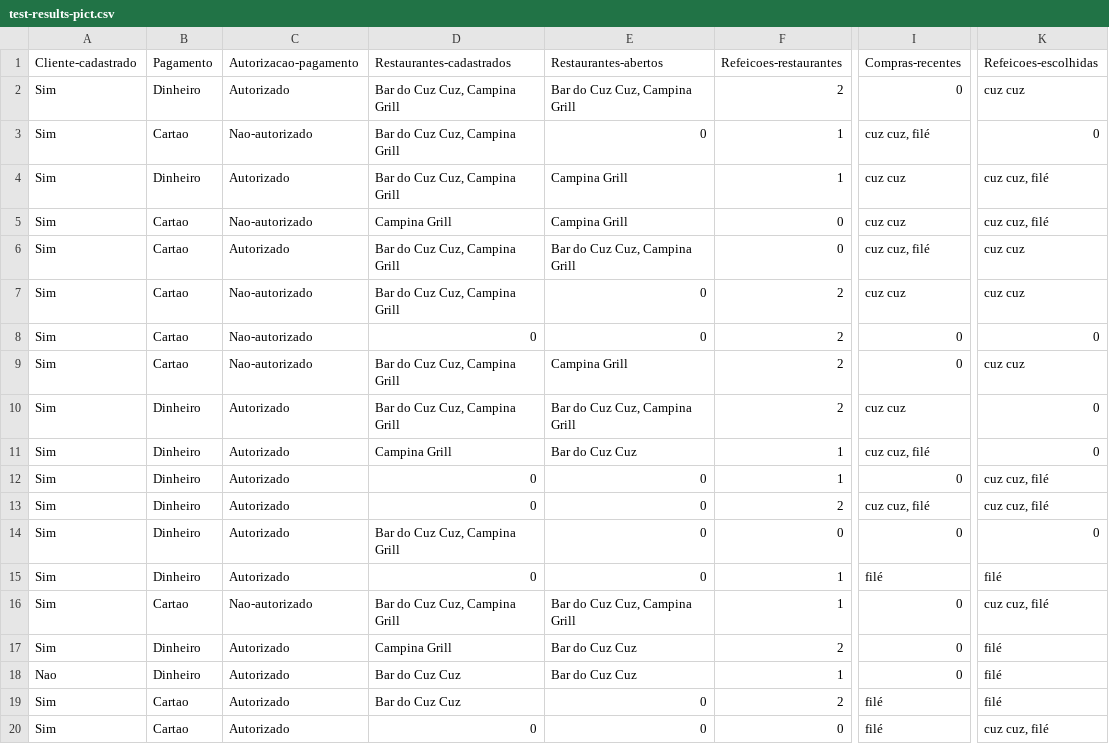
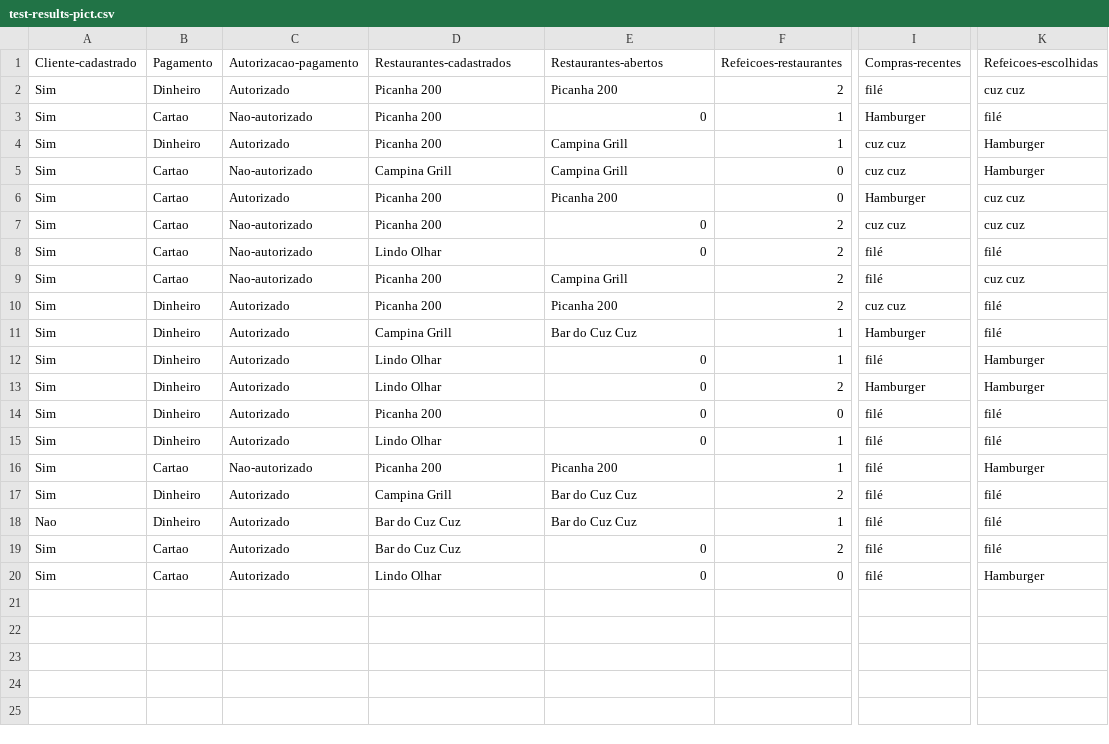
Before and after one commit to LucasAndreSalvino/mp3-v-v, a CSV file: questao 4/test-results-pict.csv, drawn as a sheet; only a part is shown, gaps mark what is left out; the diff names each change by its address in the sheet, - before the commit and + after, or states it on an @@ line.

```diff
--- a/questao 4/test-results-pict.csv
+++ b/questao 4/test-results-pict.csv
-D2:D4 (Restaurantes-cadastrados): Bar do Cuz Cuz, Campina Grill
+D2:D4 (Restaurantes-cadastrados): Picanha 200
-E2 (Restaurantes-abertos): Bar do Cuz Cuz, Campina Grill
+E2 (Restaurantes-abertos): Picanha 200
-I2 (Compras-recentes): 0
+I2 (Compras-recentes): filé
-I3 (Compras-recentes): cuz cuz, filé
+I3 (Compras-recentes): Hamburger
-K3 (Refeicoes-escolhidas): 0
+K3 (Refeicoes-escolhidas): filé
-K4:K5 (Refeicoes-escolhidas): cuz cuz, filé
+K4:K5 (Refeicoes-escolhidas): Hamburger
-D6:D7 (Restaurantes-cadastrados): Bar do Cuz Cuz, Campina Grill
+D6:D7 (Restaurantes-cadastrados): Picanha 200
-E6 (Restaurantes-abertos): Bar do Cuz Cuz, Campina Grill
+E6 (Restaurantes-abertos): Picanha 200
-I6 (Compras-recentes): cuz cuz, filé
+I6 (Compras-recentes): Hamburger
-D8 (Restaurantes-cadastrados): 0
+D8 (Restaurantes-cadastrados): Lindo Olhar
-I8:I9 (Compras-recentes): 0
+I8:I9 (Compras-recentes): filé
-K8 (Refeicoes-escolhidas): 0
+K8 (Refeicoes-escolhidas): filé
-D9:D10 (Restaurantes-cadastrados): Bar do Cuz Cuz, Campina Grill
+D9:D10 (Restaurantes-cadastrados): Picanha 200
-E10 (Restaurantes-abertos): Bar do Cuz Cuz, Campina Grill
+E10 (Restaurantes-abertos): Picanha 200
-K10:K11 (Refeicoes-escolhidas): 0
+K10:K11 (Refeicoes-escolhidas): filé
-I11 (Compras-recentes): cuz cuz, filé
+I11 (Compras-recentes): Hamburger
-D12:D13 (Restaurantes-cadastrados): 0
+D12:D13 (Restaurantes-cadastrados): Lindo Olhar
-I12 (Compras-recentes): 0
+I12 (Compras-recentes): filé
-K12:K13 (Refeicoes-escolhidas): cuz cuz, filé
+K12:K13 (Refeicoes-escolhidas): Hamburger
-I13 (Compras-recentes): cuz cuz, filé
+I13 (Compras-recentes): Hamburger
-D14 (Restaurantes-cadastrados): Bar do Cuz Cuz, Campina Grill
+D14 (Restaurantes-cadastrados): Picanha 200
-I14 (Compras-recentes): 0
+I14 (Compras-recentes): filé
-K14 (Refeicoes-escolhidas): 0
+K14 (Refeicoes-escolhidas): filé
-D15 (Restaurantes-cadastrados): 0
+D15 (Restaurantes-cadastrados): Lindo Olhar
-D16 (Restaurantes-cadastrados): Bar do Cuz Cuz, Campina Grill
+D16 (Restaurantes-cadastrados): Picanha 200
-E16 (Restaurantes-abertos): Bar do Cuz Cuz, Campina Grill
+E16 (Restaurantes-abertos): Picanha 200
-I16:I18 (Compras-recentes): 0
+I16:I18 (Compras-recentes): filé
-K16 (Refeicoes-escolhidas): cuz cuz, filé
+K16 (Refeicoes-escolhidas): Hamburger
-D20 (Restaurantes-cadastrados): 0
+D20 (Restaurantes-cadastrados): Lindo Olhar
-K20 (Refeicoes-escolhidas): cuz cuz, filé
+K20 (Refeicoes-escolhidas): Hamburger
```
Also changed, not shown: 1 other file.
